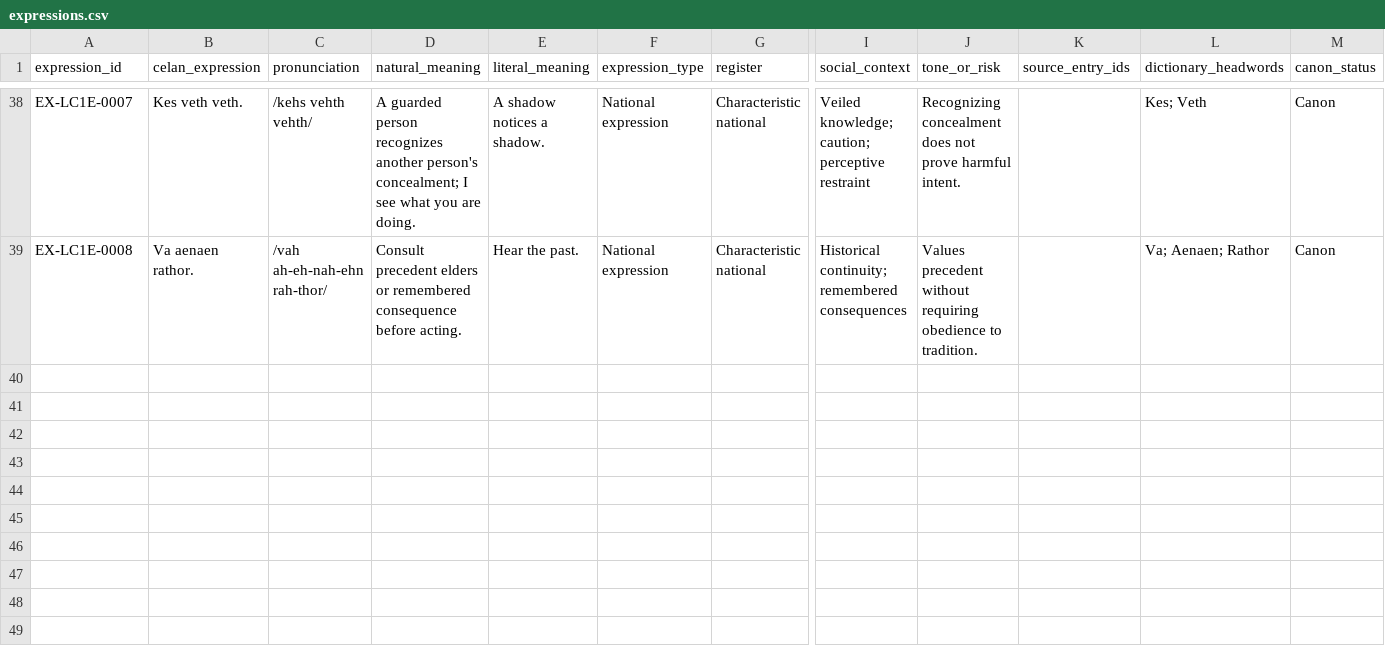
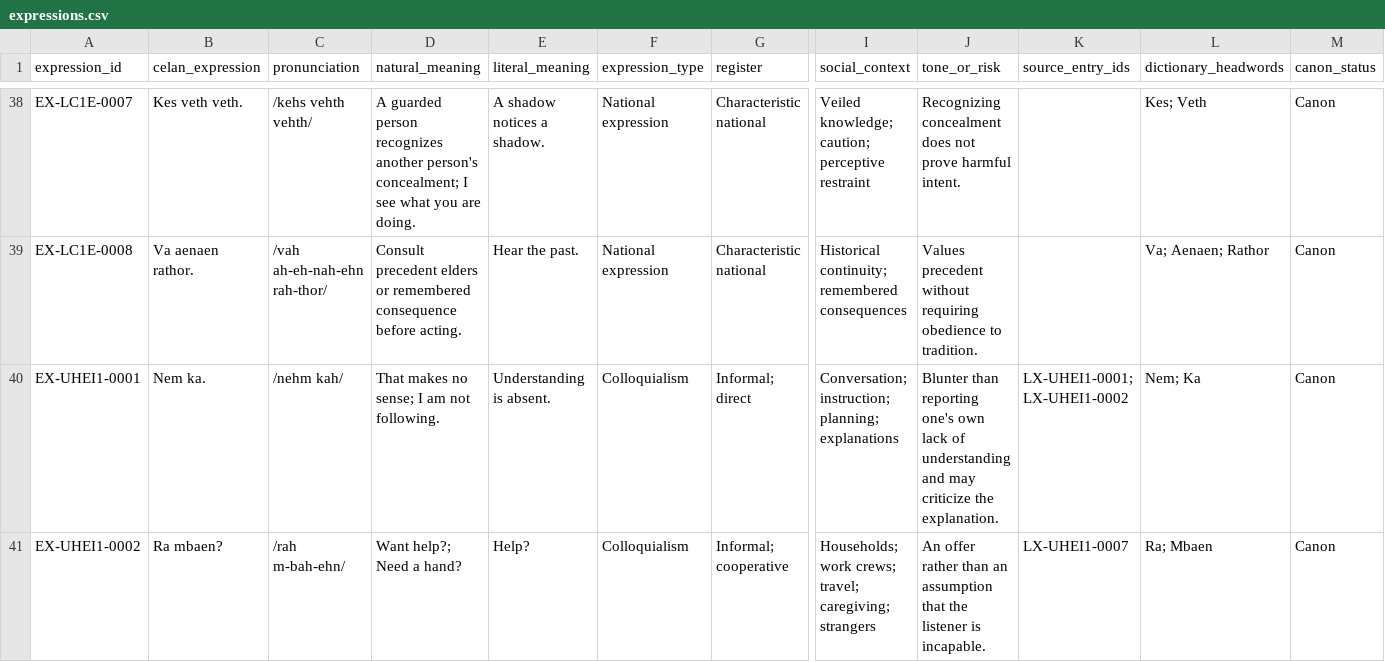
Before and after one commit to artistbaron-cmyk/celan-database, a CSV file: data/expressions.csv, drawn as a sheet; only a part is shown, gaps mark what is left out; rows hold the shown columns only; the diff names each change by its address in the sheet, - before the commit and + after, or states it on an @@ line.

```diff
--- a/data/expressions.csv
+++ b/data/expressions.csv
+row 40: EX-UHEI1-0001 | Nem ka. | /nehm kah/ | That makes no sense; I am not following. | Understanding is absent. | Colloquialism | Informal; direct | Conversation; instruction; planning; explanations | Blunter than reporting one's own lack of understanding and may criticize the explanation. | LX-UHEI1-0001; LX-UHEI1-0002 | Nem; Ka | Canon
+row 41: EX-UHEI1-0002 | Ra mbaen? | /rah m-bah-ehn/ | Want help?; Need a hand? | Help? | Colloquialism | Informal; cooperative | Households; work crews; travel; caregiving; strangers | An offer rather than an assumption that the listener is incapable. | LX-UHEI1-0007 | Ra; Mbaen | Canon
```
Also changed, not shown: data/expanded_root_crosswalk.csv, data/expanded_root_database.csv, 12 other files.
